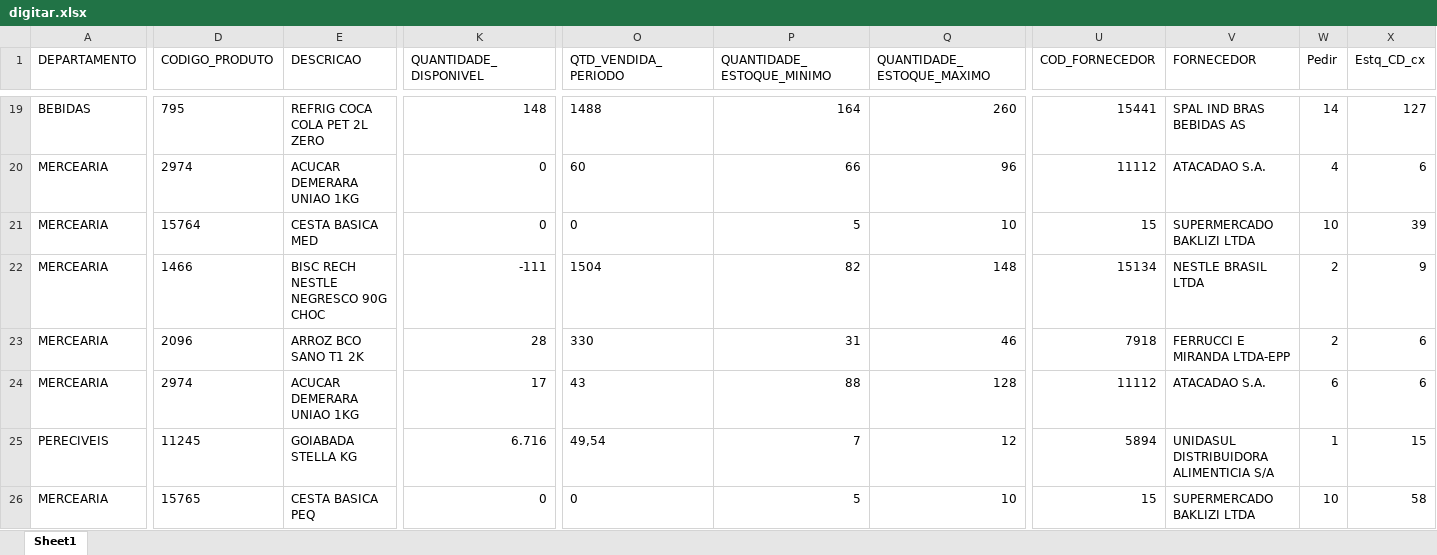
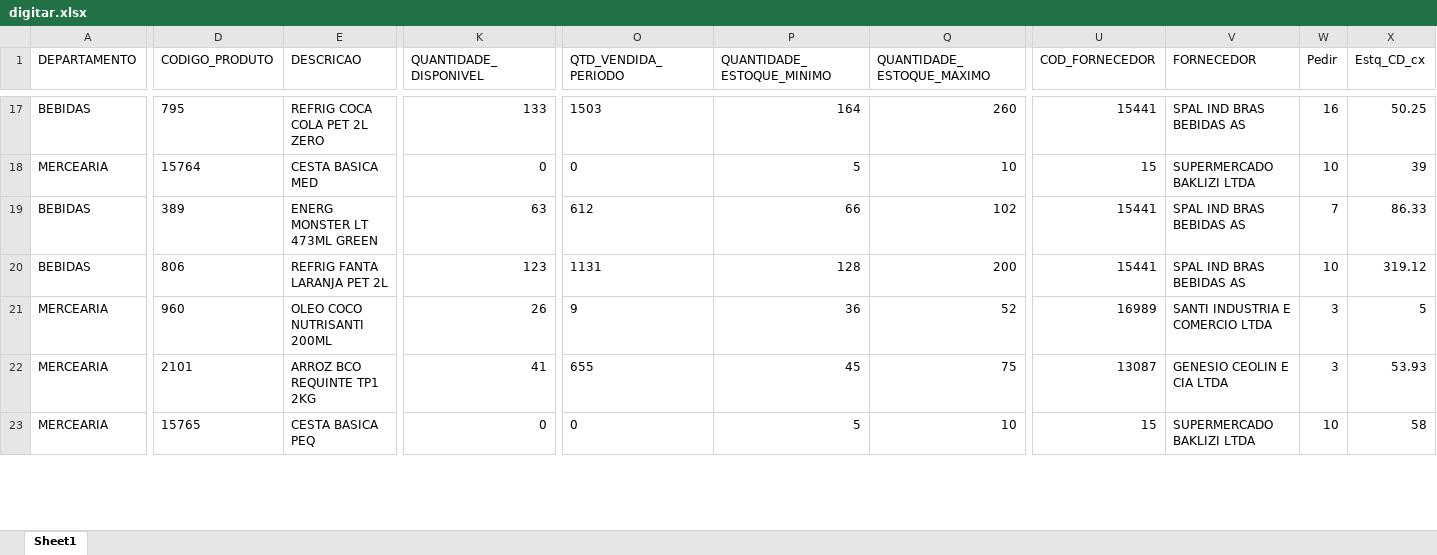
Before and after one commit to sgrimush-ops/Equipes_Agentes, an Excel workbook: Aplicativos/GAM/bd_saida/digitar.xlsx, sheet Sheet1, drawn as a sheet; only a part is shown, gaps mark what is left out; values as stored, in another font and other column widths than the file's, no borders; removed rows and columns are numbered as before the commit, all else as after; rows hold the shown columns only; the diff covers the shown part only; the diff names each change by its address in the sheet, - before the commit and + after, or states it on an @@ line.

```diff
--- a/Aplicativos/GAM/bd_saida/digitar.xlsx (sheet Sheet1)
+++ b/Aplicativos/GAM/bd_saida/digitar.xlsx (sheet Sheet1)
-K17 (QUANTIDADE_DISPONIVEL): 148
+K17 (QUANTIDADE_DISPONIVEL): 133
-O17 (QTD_VENDIDA_PERIODO): 1488
+O17 (QTD_VENDIDA_PERIODO): 1503
-W17 (Pedir): 14
+W17 (Pedir): 16
-X17 (Estq_CD_cx): 127
+X17 (Estq_CD_cx): 50.25
-row 20: MERCEARIA | 2974 | ACUCAR DEMERARA UNIAO 1KG | 0 | 60 | 66 | 96 | 11112 | ATACADAO S.A. | 4 | 6
+row 19: BEBIDAS | 389 | ENERG MONSTER LT 473ML GREEN | 63 | 612 | 66 | 102 | 15441 | SPAL IND BRAS BEBIDAS AS | 7 | 86.33
+row 20: BEBIDAS | 806 | REFRIG FANTA LARANJA PET 2L | 123 | 1131 | 128 | 200 | 15441 | SPAL IND BRAS BEBIDAS AS | 10 | 319.12
-D21 (CODIGO_PRODUTO): 1466
+D21 (CODIGO_PRODUTO): 960
-E21 (DESCRICAO): BISC RECH NESTLE NEGRESCO 90G CHOC
+E21 (DESCRICAO): OLEO COCO NUTRISANTI 200ML
-K21 (QUANTIDADE_DISPONIVEL): -111
+K21 (QUANTIDADE_DISPONIVEL): 26
-O21 (QTD_VENDIDA_PERIODO): 1504
+O21 (QTD_VENDIDA_PERIODO): 9
-P21 (QUANTIDADE_ESTOQUE_MINIMO): 82
+P21 (QUANTIDADE_ESTOQUE_MINIMO): 36
-Q21 (QUANTIDADE_ESTOQUE_MAXIMO): 148
+Q21 (QUANTIDADE_ESTOQUE_MAXIMO): 52
-U21 (COD_FORNECEDOR): 15134
+U21 (COD_FORNECEDOR): 16989
-V21 (FORNECEDOR): NESTLE BRASIL LTDA
+V21 (FORNECEDOR): SANTI INDUSTRIA E COMERCIO LTDA
-W21:W22 (Pedir): 2
+W21:W22 (Pedir): 3
-X21 (Estq_CD_cx): 9
+X21 (Estq_CD_cx): 5
-D22 (CODIGO_PRODUTO): 2096
+D22 (CODIGO_PRODUTO): 2101
-E22 (DESCRICAO): ARROZ BCO SANO T1 2K
+E22 (DESCRICAO): ARROZ BCO REQUINTE TP1 2KG
-K22 (QUANTIDADE_DISPONIVEL): 28
+K22 (QUANTIDADE_DISPONIVEL): 41
-O22 (QTD_VENDIDA_PERIODO): 330
+O22 (QTD_VENDIDA_PERIODO): 655
-P22 (QUANTIDADE_ESTOQUE_MINIMO): 31
+P22 (QUANTIDADE_ESTOQUE_MINIMO): 45
-Q22 (QUANTIDADE_ESTOQUE_MAXIMO): 46
+Q22 (QUANTIDADE_ESTOQUE_MAXIMO): 75
-U22 (COD_FORNECEDOR): 7918
+U22 (COD_FORNECEDOR): 13087
-V22 (FORNECEDOR): FERRUCCI E MIRANDA LTDA-EPP
+V22 (FORNECEDOR): GENESIO CEOLIN E CIA LTDA
-X22 (Estq_CD_cx): 6
+X22 (Estq_CD_cx): 53.93
-row 24: MERCEARIA | 2974 | ACUCAR DEMERARA UNIAO 1KG | 17 | 43 | 88 | 128 | 11112 | ATACADAO S.A. | 6 | 6
-row 25: PERECIVEIS | 11245 | GOIABADA STELLA KG | 6.716 | 49,54 | 7 | 12 | 5894 | UNIDASUL DISTRIBUIDORA ALIMENTICIA S/A | 1 | 15
```
Also changed, not shown: 22 added rows, 18 removed rows and 121 edited cells elsewhere in this sheet, 5 other files.
